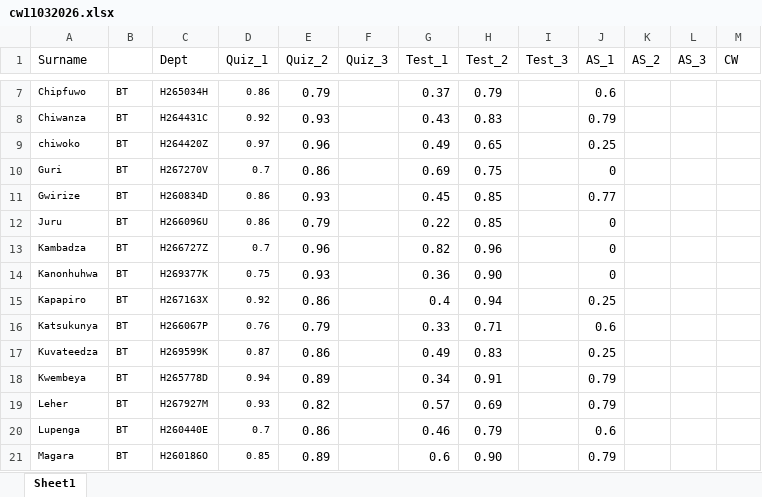
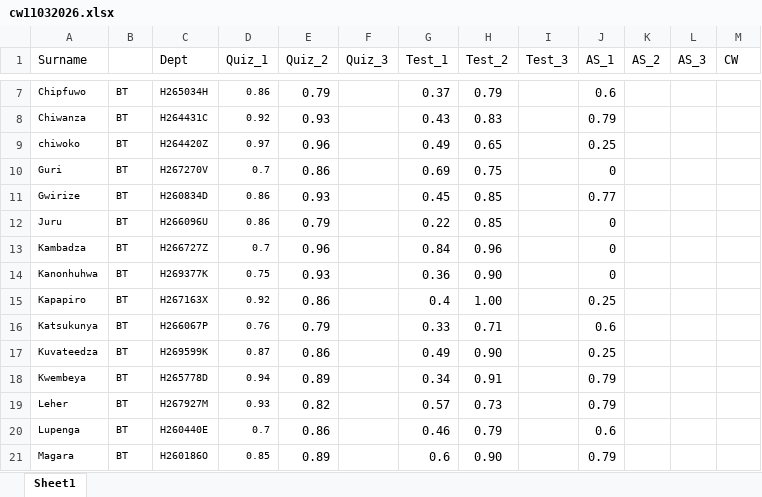
Before and after one commit to tnmutusva/course, an Excel workbook: cw11032026.xlsx, sheet Sheet1, drawn as a sheet; only a part is shown, gaps mark what is left out; values as stored, in another font and other column widths than the file's, no borders; table styles not drawn; the diff names each change by its address in the sheet, - before the commit and + after, or states it on an @@ line.

Commit message:
Update cw11032026.xlsx

```diff
--- a/cw11032026.xlsx (sheet Sheet1)
+++ b/cw11032026.xlsx (sheet Sheet1)
-G13 (Test_1): 0.82
+G13 (Test_1): 0.84
-H15 (Test_2): 0.94
+H15 (Test_2): 1.00
-H17 (Test_2): 0.83
+H17 (Test_2): 0.90
-H19 (Test_2): 0.69
+H19 (Test_2): 0.73
```
